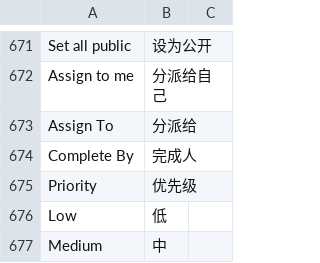
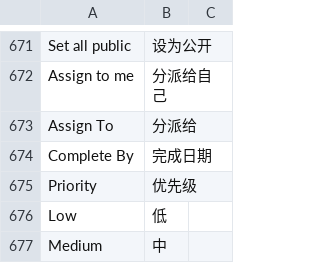
Before and after one commit to z1coyan/erpnext_oob, a CSV file: erpnext_oob/translations/zh_global.csv, drawn as a sheet; only a part is shown, gaps mark what is left out.

```diff
--- a/erpnext_oob/translations/zh_global.csv
+++ b/erpnext_oob/translations/zh_global.csv
@@ -674,3 +674,3 @@ Assign to me,分派给自己
 Assign To,分派给
-Complete By,完成人
+Complete By,完成日期
 Priority,优先级
```
Also changed, not shown: 2 other files.
